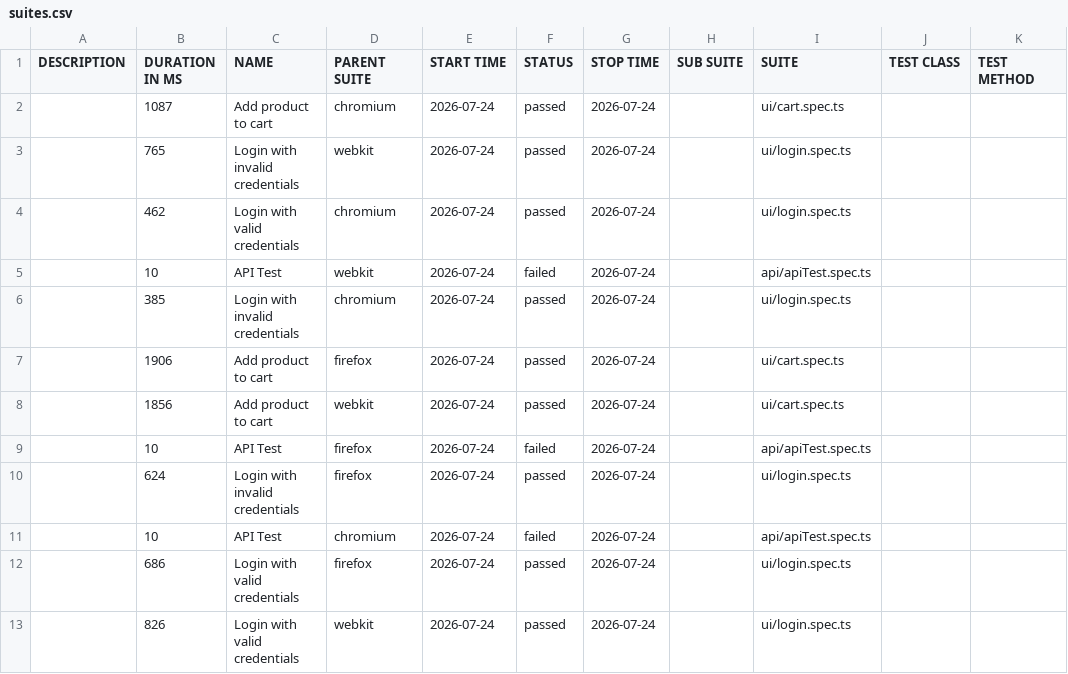
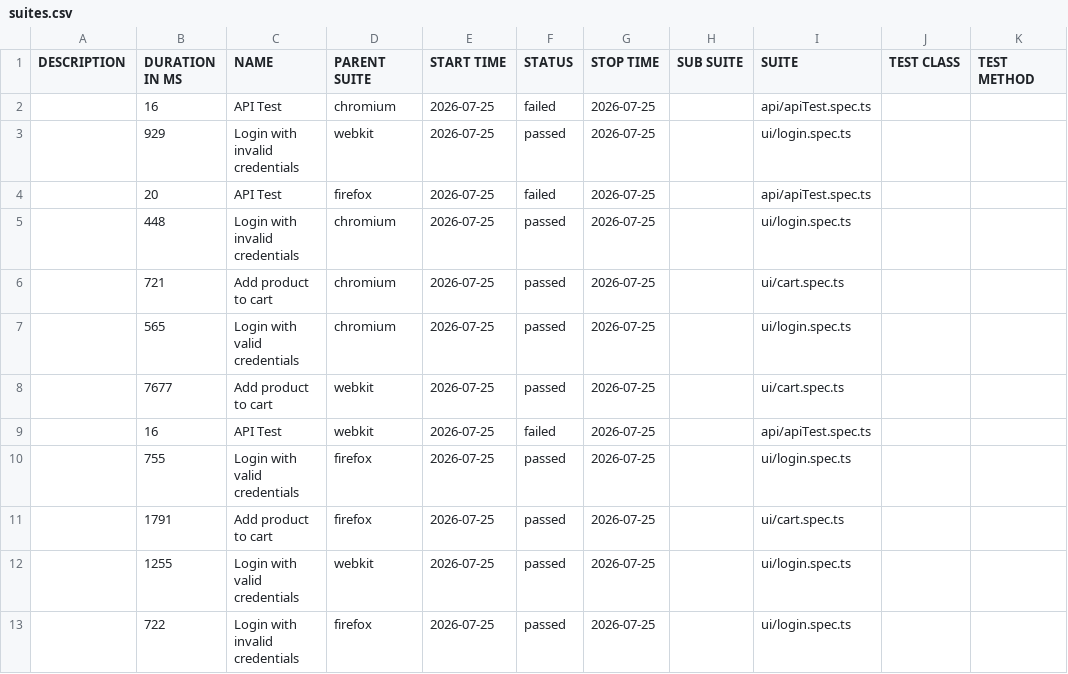
Before and after one commit to Ash-leyPereira/playwright-ts-framework, a CSV file: data/suites.csv, drawn as a sheet.

```diff
--- a/data/suites.csv
+++ b/data/suites.csv
@@ -1,13 +1,13 @@
 "DESCRIPTION","DURATION IN MS","NAME","PARENT SUITE","START TIME","STATUS","STOP TIME","SUB SUITE","SUITE","TEST CLASS","TEST METHOD"
-"","1087","Add product to cart","chromium","2026-07-24","passed","2026-07-24","","ui/cart.spec.ts","",""
-"","765","Login with invalid credentials","webkit","2026-07-24","passed","2026-07-24","","ui/login.spec.ts","",""
-"","462","Login with valid credentials","chromium","2026-07-24","passed","2026-07-24","","ui/login.spec.ts","",""
-"","10","API Test","webkit","2026-07-24","failed","2026-07-24","","api/apiTest.spec.ts","",""
-"","385","Login with invalid credentials","chromium","2026-07-24","passed","2026-07-24","","ui/login.spec.ts","",""
-"","1906","Add product to cart","firefox","2026-07-24","passed","2026-07-24","","ui/cart.spec.ts","",""
-"","1856","Add product to cart","webkit","2026-07-24","passed","2026-07-24","","ui/cart.spec.ts","",""
-"","10","API Test","firefox","2026-07-24","failed","2026-07-24","","api/apiTest.spec.ts","",""
-"","624","Login with invalid credentials","firefox","2026-07-24","passed","2026-07-24","","ui/login.spec.ts","",""
-"","10","API Test","chromium","2026-07-24","failed","2026-07-24","","api/apiTest.spec.ts","",""
-"","686","Login with valid credentials","firefox","2026-07-24","passed","2026-07-24","","ui/login.spec.ts","",""
-"","826","Login with valid credentials","webkit","2026-07-24","passed","2026-07-24","","ui/login.spec.ts","",""
+"","16","API Test","chromium","2026-07-25","failed","2026-07-25","","api/apiTest.spec.ts","",""
+"","929","Login with invalid credentials","webkit","2026-07-25","passed","2026-07-25","","ui/login.spec.ts","",""
+"","20","API Test","firefox","2026-07-25","failed","2026-07-25","","api/apiTest.spec.ts","",""
+"","448","Login with invalid credentials","chromium","2026-07-25","passed","2026-07-25","","ui/login.spec.ts","",""
+"","721","Add product to cart","chromium","2026-07-25","passed","2026-07-25","","ui/cart.spec.ts","",""
+"","565","Login with valid credentials","chromium","2026-07-25","passed","2026-07-25","","ui/login.spec.ts","",""
+"","7677","Add product to cart","webkit","2026-07-25","passed","2026-07-25","","ui/cart.spec.ts","",""
+"","16","API Test","webkit","2026-07-25","failed","2026-07-25","","api/apiTest.spec.ts","",""
+"","755","Login with valid credentials","firefox","2026-07-25","passed","2026-07-25","","ui/login.spec.ts","",""
+"","1791","Add product to cart","firefox","2026-07-25","passed","2026-07-25","","ui/cart.spec.ts","",""
+"","1255","Login with valid credentials","webkit","2026-07-25","passed","2026-07-25","","ui/login.spec.ts","",""
+"","722","Login with invalid credentials","firefox","2026-07-25","passed","2026-07-25","","ui/login.spec.ts","",""
```
Also changed, not shown: 53 other files.
